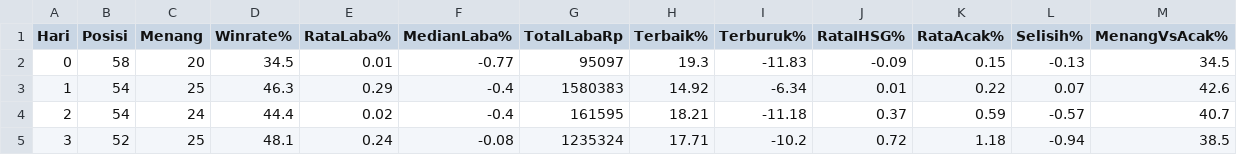
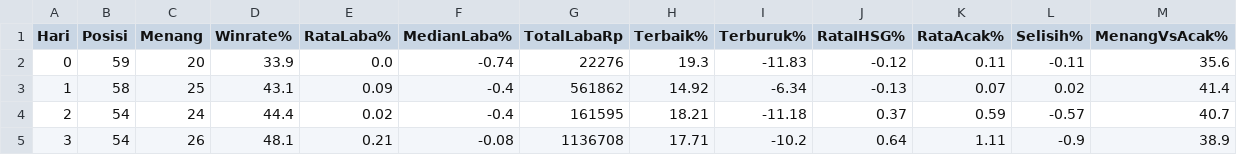
Before and after one commit to 2013tib-droid/Screening-Saham, a CSV file: hasil/winrate_ringkas.csv, drawn as a sheet; only a part is shown; the diff covers the shown part only.

```diff
--- a/hasil/winrate_ringkas.csv
+++ b/hasil/winrate_ringkas.csv
@@ -1,5 +1,5 @@
 Hari,Posisi,Menang,Winrate%,RataLaba%,MedianLaba%,TotalLabaRp,Terbaik%,Terburuk%,RataIHSG%,RataAcak%,Selisih%,MenangVsAcak%
-0,58,20,34.5,0.01,-0.77,95097,19.3,-11.83,-0.09,0.15,-0.13,34.5
-1,54,25,46.3,0.29,-0.4,1580383,14.92,-6.34,0.01,0.22,0.07,42.6
+0,59,20,33.9,0.0,-0.74,22276,19.3,-11.83,-0.12,0.11,-0.11,35.6
+1,58,25,43.1,0.09,-0.4,561862,14.92,-6.34,-0.13,0.07,0.02,41.4
 2,54,24,44.4,0.02,-0.4,161595,18.21,-11.18,0.37,0.59,-0.57,40.7
-3,52,25,48.1,0.24,-0.08,1235324,17.71,-10.2,0.72,1.18,-0.94,38.5
+3,54,26,48.1,0.21,-0.08,1136708,17.71,-10.2,0.64,1.11,-0.9,38.9
```
Also changed, not shown: 122 edited cells elsewhere in this file, hasil/riwayat_swing.csv, hasil/swing.csv, 10 other files.
